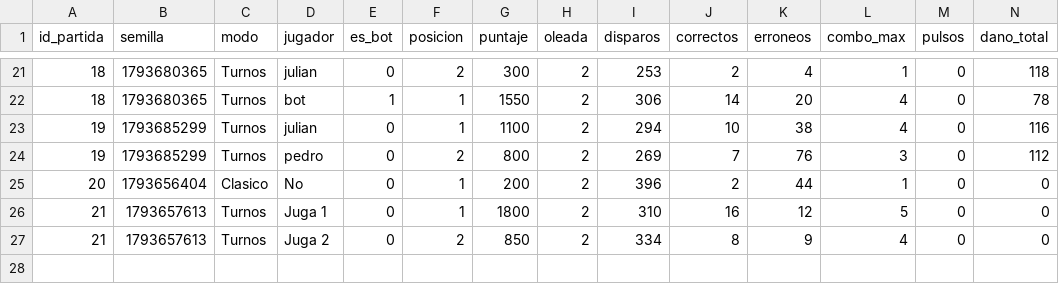
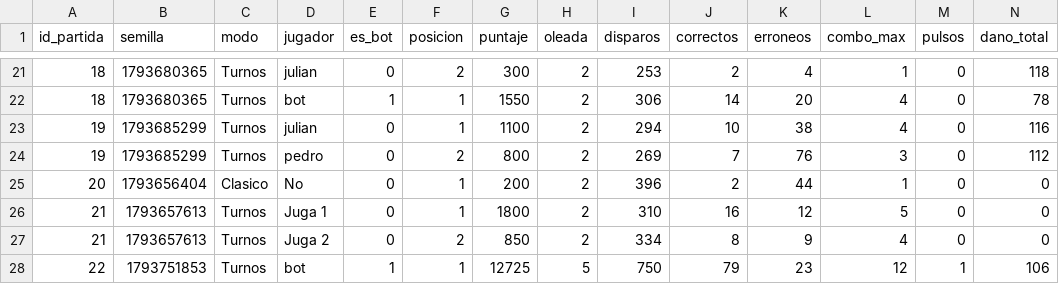
Before and after one commit to jurami111/Fase-Orbital, a CSV file: historial.csv, drawn as a sheet; only a part is shown, gaps mark what is left out; rows hold the shown columns only; the diff names each change by its address in the sheet, - before the commit and + after, or states it on an @@ line.

```diff
--- a/historial.csv
+++ b/historial.csv
+row 28: 22 | 1793751853 | Turnos | bot | 1 | 1 | 12725 | 5 | 750 | 79 | 23 | 12 | 1 | 106
```
Also changed, not shown: 5 other files.
